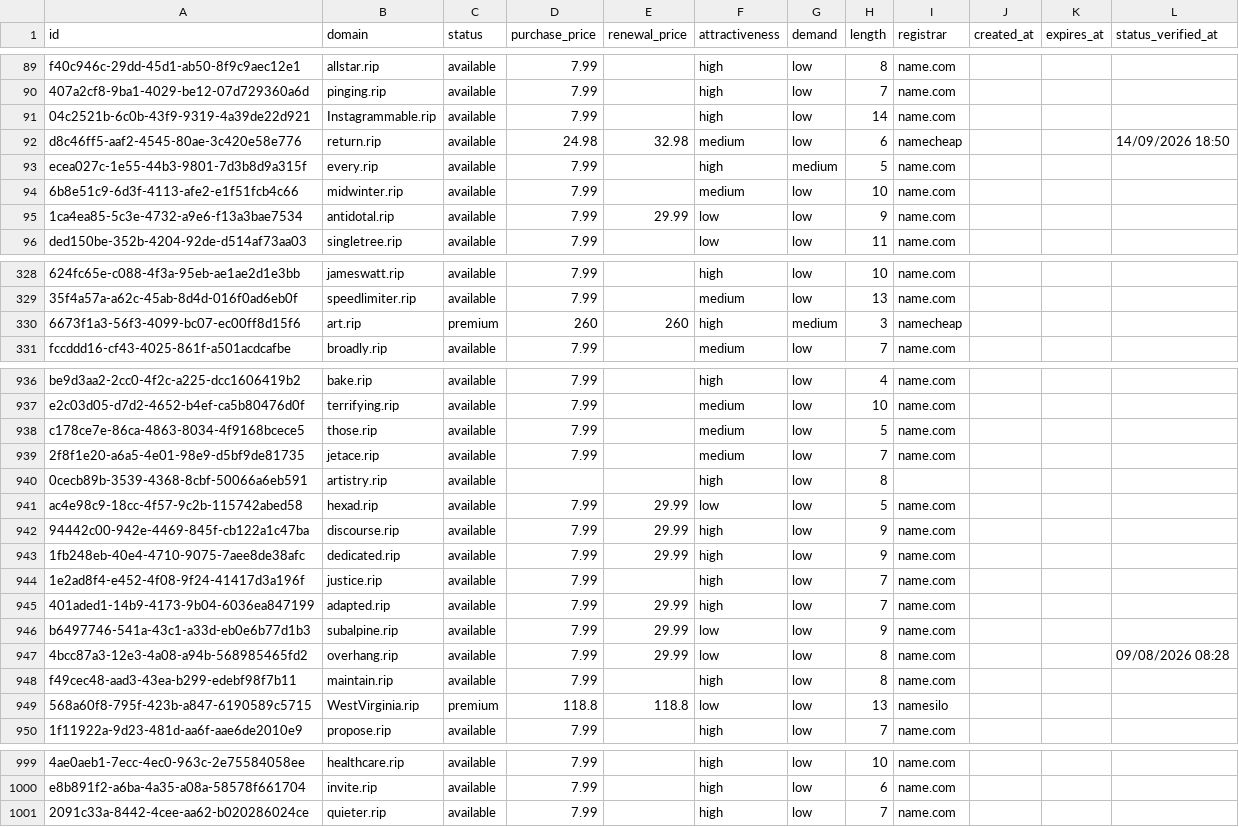
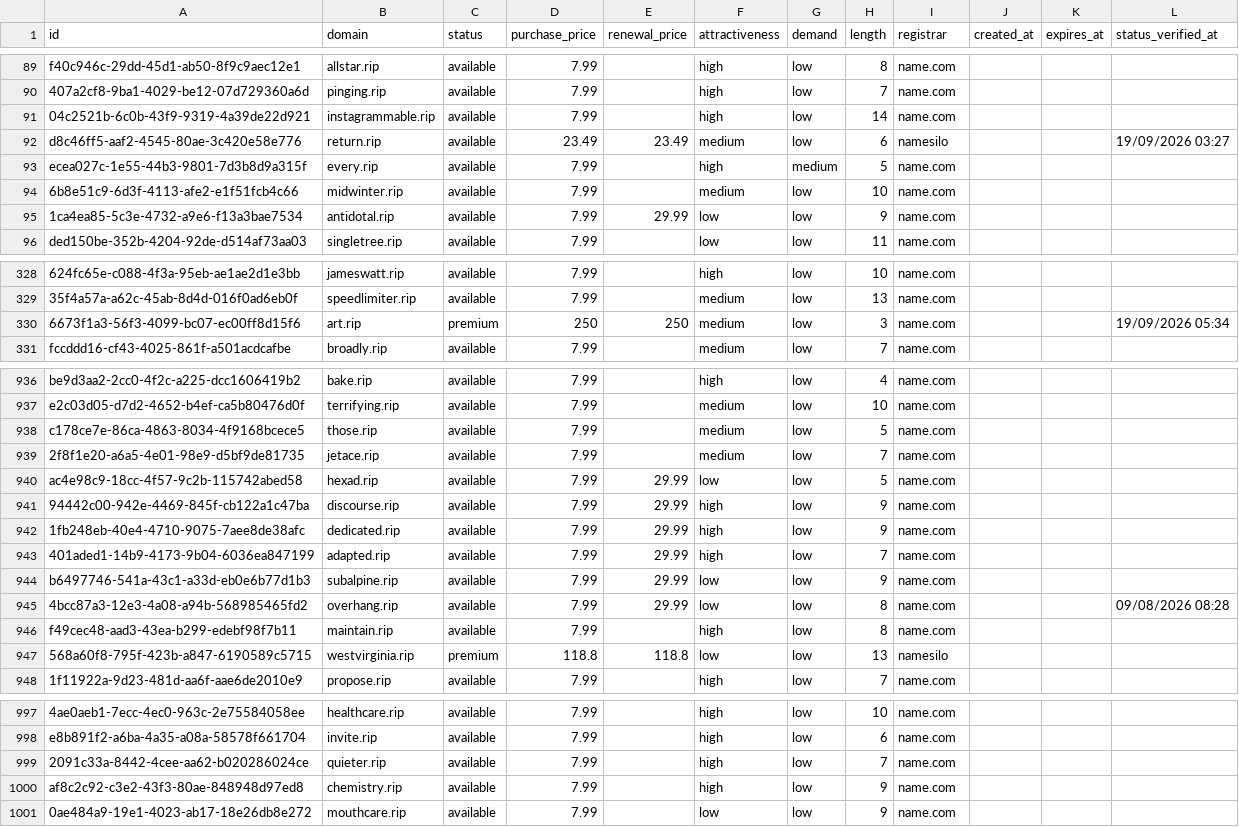
Before and after one commit to UniqueDomains/rip-oneword-domains, a CSV file: rip.csv, drawn as a sheet; only a part is shown, gaps mark what is left out; removed rows and columns are numbered as before the commit, all else as after; the diff covers the shown part only; the diff names each change by its address in the sheet, - before the commit and + after, or states it on an @@ line.

Commit message:
Domains update

```diff
--- a/rip.csv
+++ b/rip.csv
-B91 (domain): Instagrammable.rip
+B91 (domain): instagrammable.rip
-D92 (purchase_price): 24.98
+D92 (purchase_price): 23.49
-E92 (renewal_price): 32.98
+E92 (renewal_price): 23.49
-I92 (registrar): namecheap
+I92 (registrar): namesilo
-L92 (status_verified_at): 14/09/2026 18:50
+L92 (status_verified_at): 19/09/2026 03:27
-D330 (purchase_price): 260
+D330 (purchase_price): 250
-E330 (renewal_price): 260
+E330 (renewal_price): 250
-F330 (attractiveness): high
+F330 (attractiveness): medium
-G330 (demand): medium
+G330 (demand): low
-I330 (registrar): namecheap
+I330 (registrar): name.com
-L330 (status_verified_at): (empty)
+L330 (status_verified_at): 19/09/2026 05:34
-row 940: 0cecb89b-3539-4368-8cbf-50066a6eb591 | artistry.rip | available |  |  | high | low | 8
-row 944: 1e2ad8f4-e452-4f08-9f24-41417d3a196f | justice.rip | available | 7.99 |  | high | low | 7 | name.com
-B947 (domain): WestVirginia.rip
+B947 (domain): westvirginia.rip
+row 1000: af8c2c92-c3e2-43f3-80ae-848948d97ed8 | chemistry.rip | available | 7.99 |  | high | low | 9 | name.com
+row 1001: 0ae484a9-19e1-4023-ab17-18e26db8e272 | mouthcare.rip | available | 7.99 |  | low | low | 9 | name.com
```
Also changed, not shown: 75 edited cells elsewhere in this file, 4 other files.
